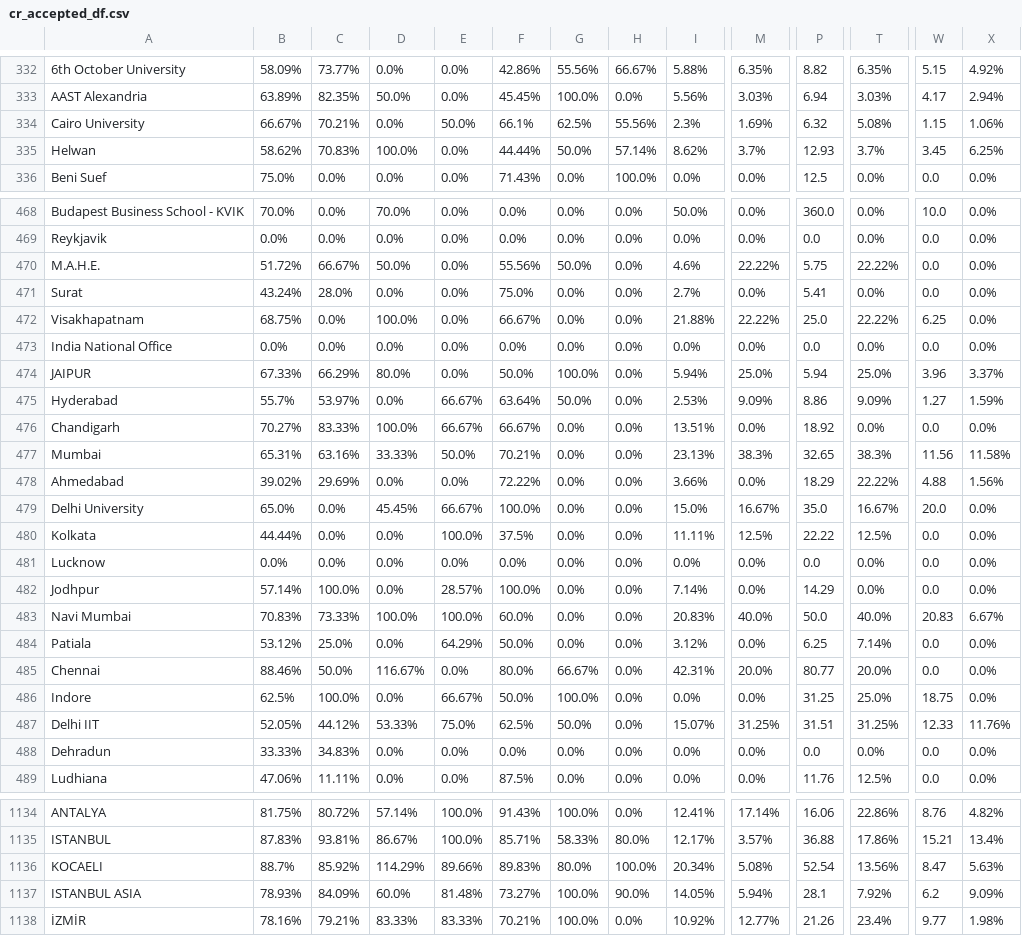
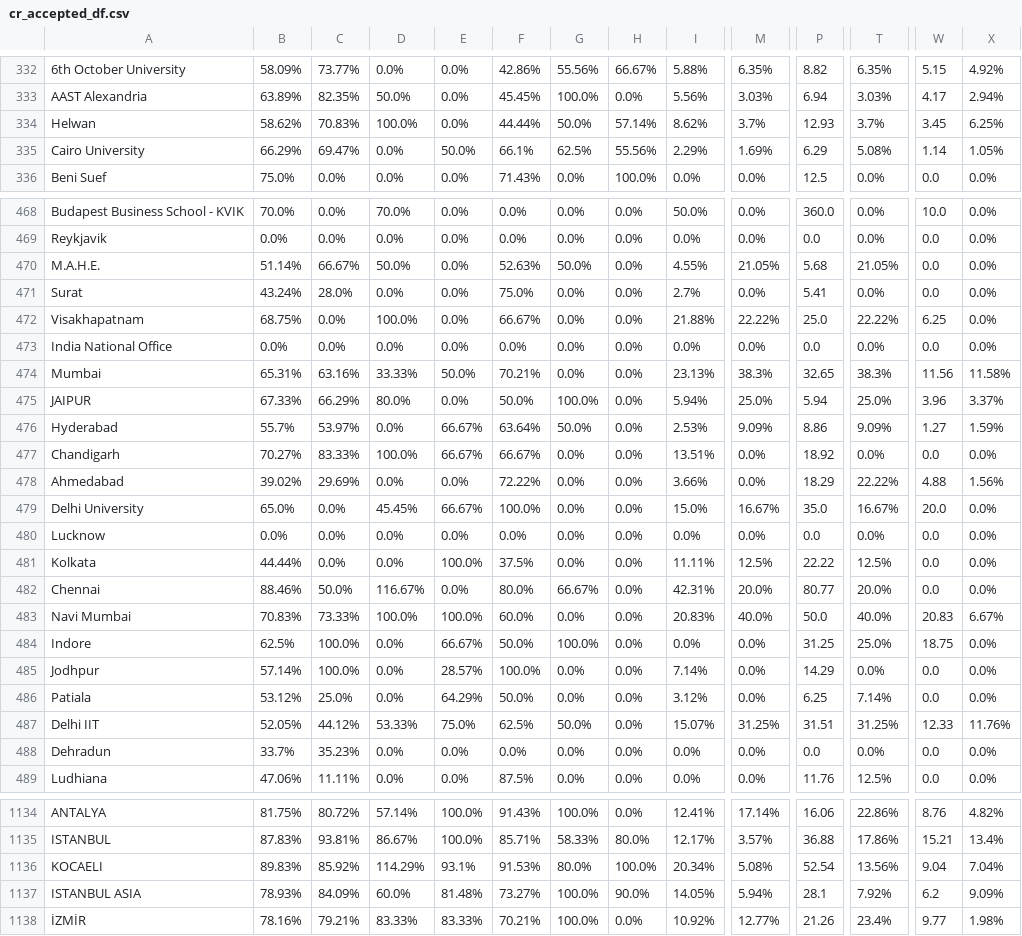
Before and after one commit to AIESEC-LK/data-pipeline, a CSV file: cr_accepted_df.csv, drawn as a sheet; only a part is shown, gaps mark what is left out; removed rows and columns are numbered as before the commit, all else as after; rows hold the shown columns only; the diff covers the shown part only; the diff names each change by its address in the sheet, - before the commit and + after, or states it on an @@ line.

```diff
--- a/cr_accepted_df.csv
+++ b/cr_accepted_df.csv
-row 334: Cairo University | 66.67% | 70.21% | 0.0% | 50.0% | 66.1% | 62.5% | 55.56% | 2.3% | 1.69% | 6.32 | 5.08% | 1.15 | 1.06%
+row 335: Cairo University | 66.29% | 69.47% | 0.0% | 50.0% | 66.1% | 62.5% | 55.56% | 2.29% | 1.69% | 6.29 | 5.08% | 1.14 | 1.05%
-B470: 51.72%
+B470: 51.14%
-F470: 55.56%
+F470: 52.63%
-I470: 4.6%
+I470: 4.55%
-M470: 22.22%
+M470: 21.05%
-P470: 5.75
+P470: 5.68
-T470: 22.22%
+T470: 21.05%
@@ row 477 moved to row 474: Mumbai @@
@@ row 481 moved to row 480: Lucknow @@
@@ row 485 moved to row 482: Chennai @@
@@ row 486 moved to row 484: Indore @@
-B488: 33.33%
+B488: 33.7%
-C488: 34.83%
+C488: 35.23%
-B1136: 88.7%
+B1136: 89.83%
-E1136: 89.66%
+E1136: 93.1%
-F1136: 89.83%
+F1136: 91.53%
-W1136: 8.47
+W1136: 9.04
-X1136: 5.63%
+X1136: 7.04%
```
Also changed, not shown: 60 moved rows and 8 edited cells elsewhere in this file, abs_df.csv, cr_applicant_df.csv, 3 other files.
